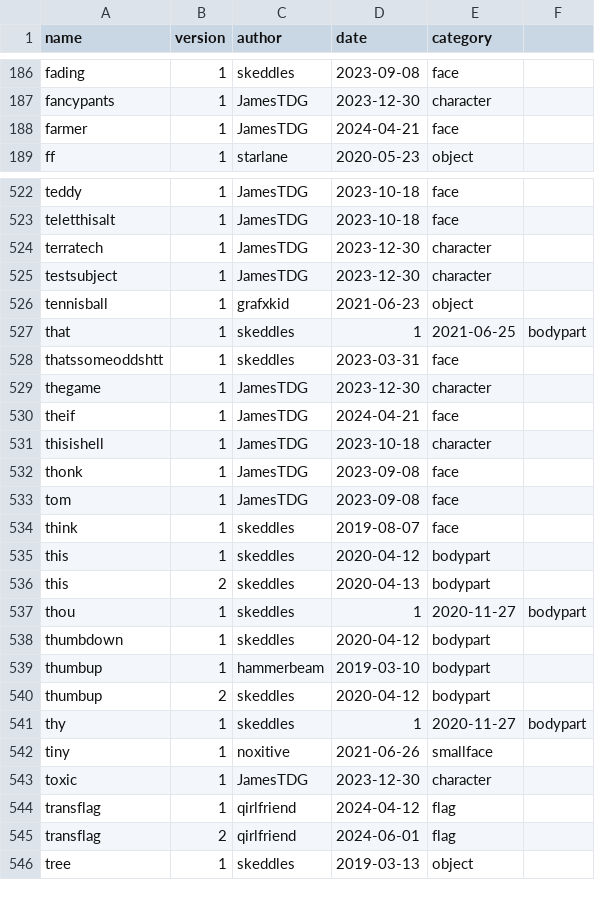
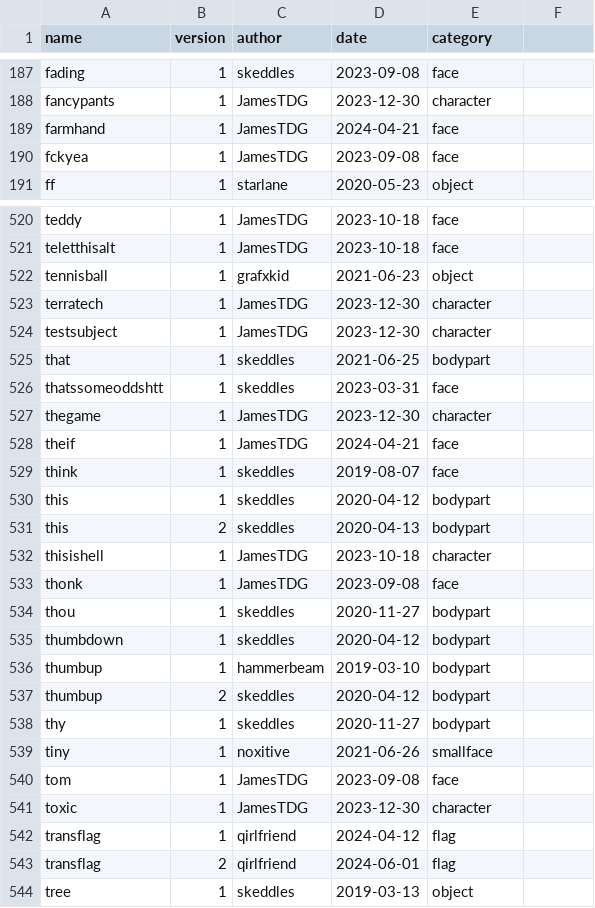
Before and after one commit to lospec/emoji-archive, a CSV file: credits.csv, drawn as a sheet; only a part is shown, gaps mark what is left out; the diff covers the shown part only.

Commit message:
fixed credits

```diff
--- a/credits.csv
+++ b/credits.csv
@@ -187,3 +188,4 @@ fading,1,skeddles,2023-09-08,face
 fancypants,1,JamesTDG,2023-12-30,character
-farmer,1,JamesTDG,2024-04-21,face
+farmhand,1,JamesTDG,2024-04-21,face
+fckyea,1,JamesTDG,2023-09-08,face
 ff,1,starlane,2020-05-23,object
@@ -523,6 +521,6 @@ teddy,1,JamesTDG,2023-10-18,face
 teletthisalt,1,JamesTDG,2023-10-18,face
+tennisball,1,grafxkid,2021-06-23,object
 terratech,1,JamesTDG,2023-12-30,character
 testsubject,1,JamesTDG,2023-12-30,character
-tennisball,1,grafxkid,2021-06-23,object
-that,1,skeddles,1,2021-06-25,bodypart
+that,1,skeddles,2021-06-25,bodypart
 thatssomeoddshtt,1,skeddles,2023-03-31,face
@@ -530,5 +528,2 @@ thegame,1,JamesTDG,2023-12-30,character
 theif,1,JamesTDG,2024-04-21,face
-thisishell,1,JamesTDG,2023-10-18,character
-thonk,1,JamesTDG,2023-09-08,face
-tom,1,JamesTDG,2023-09-08,face
 think,1,skeddles,2019-08-07,face
@@ -536,3 +531,5 @@ this,1,skeddles,2020-04-12,bodypart
 this,2,skeddles,2020-04-13,bodypart
-thou,1,skeddles,1,2020-11-27,bodypart
+thisishell,1,JamesTDG,2023-10-18,character
+thonk,1,JamesTDG,2023-09-08,face
+thou,1,skeddles,2020-11-27,bodypart
 thumbdown,1,skeddles,2020-04-12,bodypart
@@ -540,4 +537,5 @@ thumbup,1,hammerbeam,2019-03-10,bodypart
 thumbup,2,skeddles,2020-04-12,bodypart
-thy,1,skeddles,1,2020-11-27,bodypart
+thy,1,skeddles,2020-11-27,bodypart
 tiny,1,noxitive,2021-06-26,smallface
+tom,1,JamesTDG,2023-09-08,face
 toxic,1,JamesTDG,2023-12-30,character
```
Also changed, not shown: 2 added rows, 5 removed rows, 20 moved rows and 9 edited cells elsewhere in this file, 2 other files.
